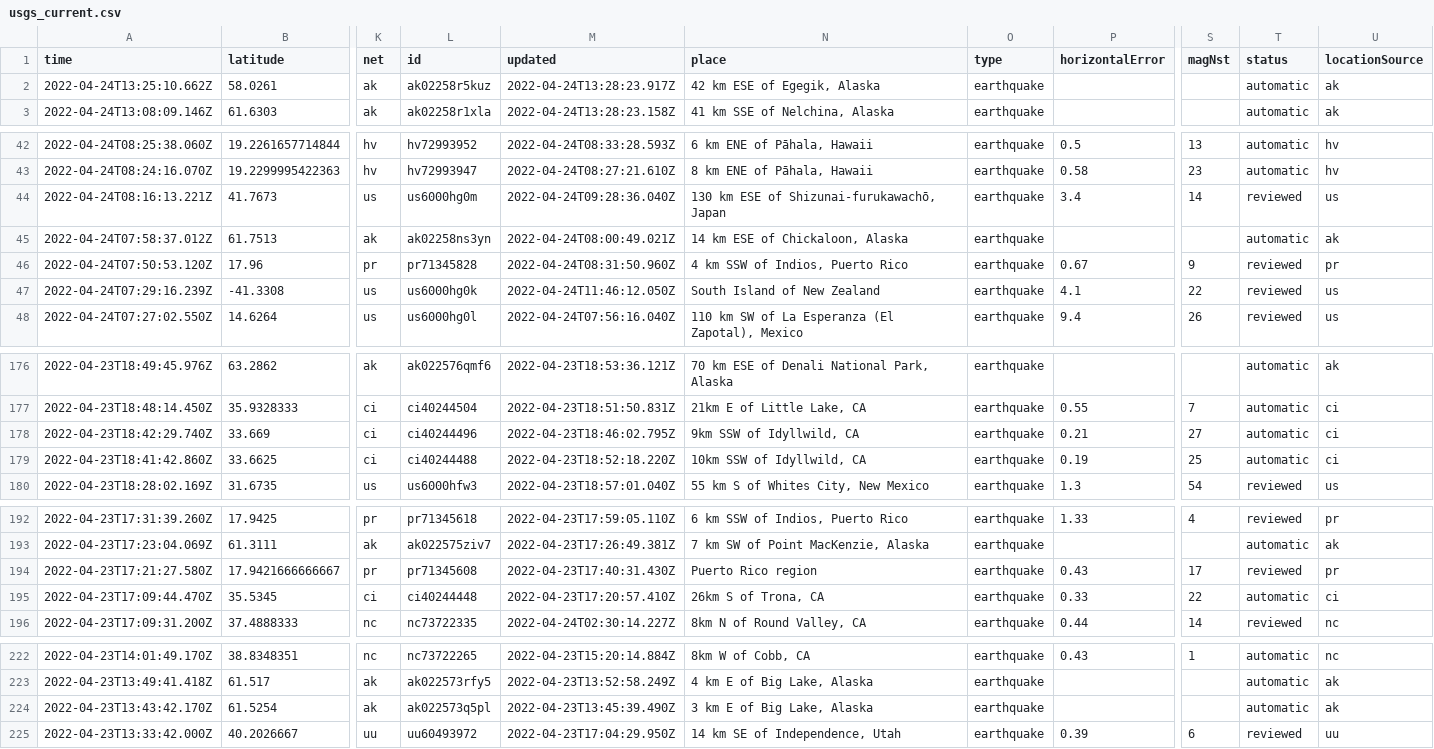
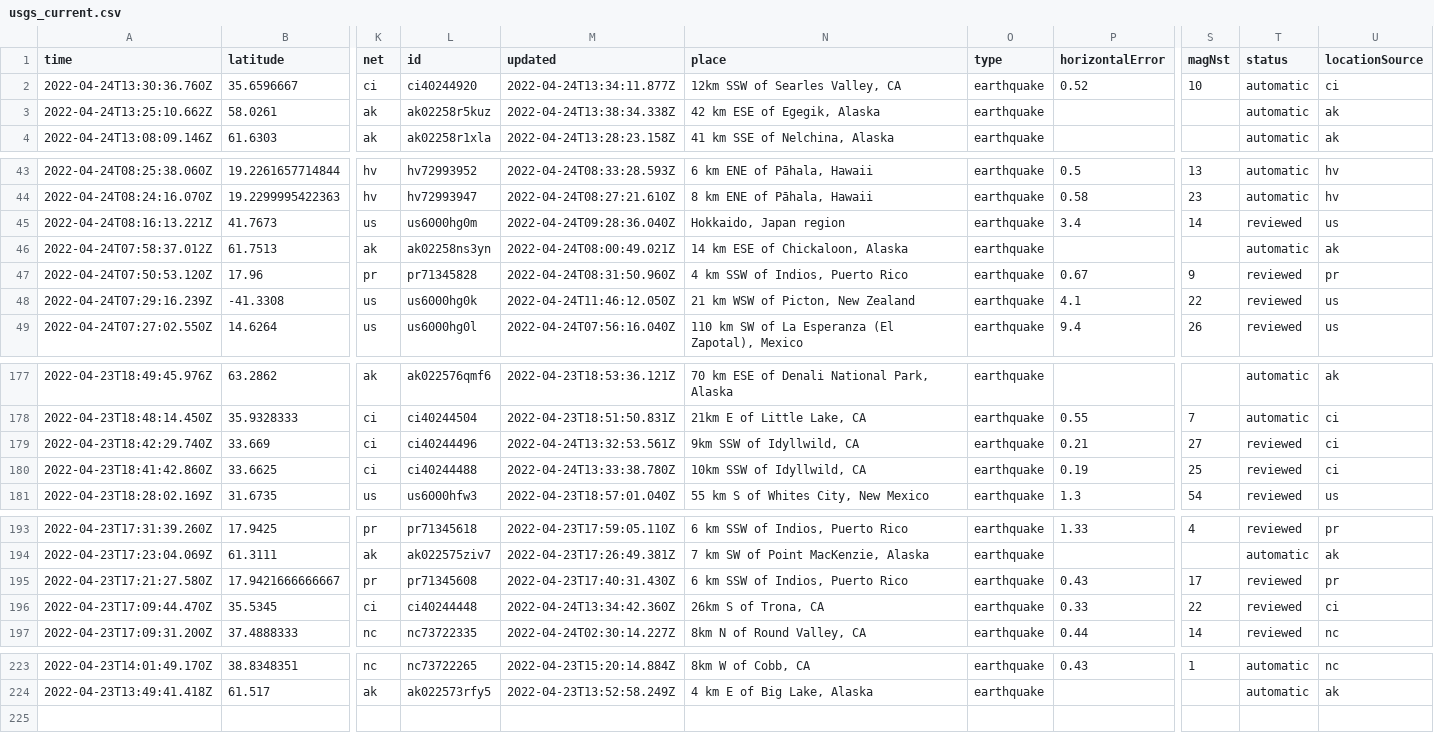
Before and after one commit to awallender/nicar22-github-actions, a CSV file: usgs_current.csv, drawn as a sheet; only a part is shown, gaps mark what is left out; removed rows and columns are numbered as before the commit, all else as after; rows hold the shown columns only; the diff covers the shown part only; the diff names each change by its address in the sheet, - before the commit and + after, or states it on an @@ line.

```diff
--- a/usgs_current.csv
+++ b/usgs_current.csv
+row 2: 2022-04-24T13:30:36.760Z | 35.6596667 | ci | ci40244920 | 2022-04-24T13:34:11.877Z | 12km SSW of Searles Valley, CA | earthquake | 0.52 | 10 | automatic | ci
-M3 (updated): 2022-04-24T13:28:23.917Z
+M3 (updated): 2022-04-24T13:38:34.338Z
-N45 (place): 130 km ESE of Shizunai-furukawachō, Japan
+N45 (place): Hokkaido, Japan region
-N48 (place): South Island of New Zealand
+N48 (place): 21 km WSW of Picton, New Zealand
-M179 (updated): 2022-04-23T18:46:02.795Z
+M179 (updated): 2022-04-24T13:32:53.561Z
-T179:T180 (status): automatic
+T179:T180 (status): reviewed
-M180 (updated): 2022-04-23T18:52:18.220Z
+M180 (updated): 2022-04-24T13:33:38.780Z
-N195 (place): Puerto Rico region
+N195 (place): 6 km SSW of Indios, Puerto Rico
-M196 (updated): 2022-04-23T17:20:57.410Z
+M196 (updated): 2022-04-24T13:34:42.360Z
-T196 (status): automatic
+T196 (status): reviewed
-row 224: 2022-04-23T13:43:42.170Z | 61.5254 | ak | ak022573q5pl | 2022-04-23T13:45:39.490Z | 3 km E of Big Lake, Alaska | earthquake |  |  | automatic | ak
-row 225: 2022-04-23T13:33:42.000Z | 40.2026667 | uu | uu60493972 | 2022-04-23T17:04:29.950Z | 14 km SE of Independence, Utah | earthquake | 0.39 | 6 | reviewed | uu
```
Also changed, not shown: 11 edited cells elsewhere in this file, 1 other file.
